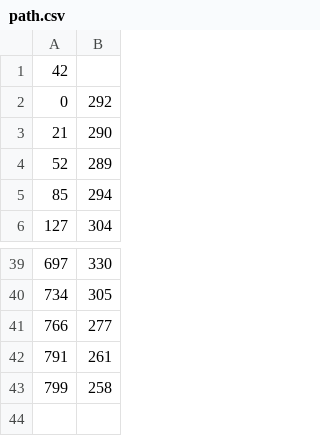
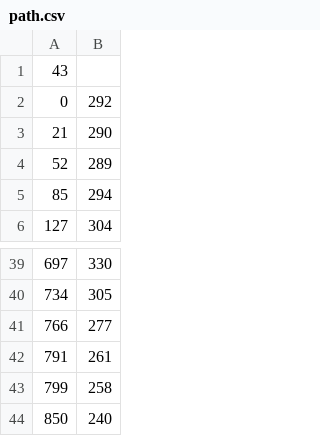
Before and after one commit to numpad/PD, a CSV file: assets/levels/level_2/path.csv, drawn as a sheet; only a part is shown, gaps mark what is left out.

```diff
--- a/assets/levels/level_2/path.csv
+++ b/assets/levels/level_2/path.csv
@@ -1,2 +1,2 @@
-42
+43
 0,292
@@ -43 +43,2 @@
 799,258
+850,240
```
Also changed, not shown: 10 other files.
